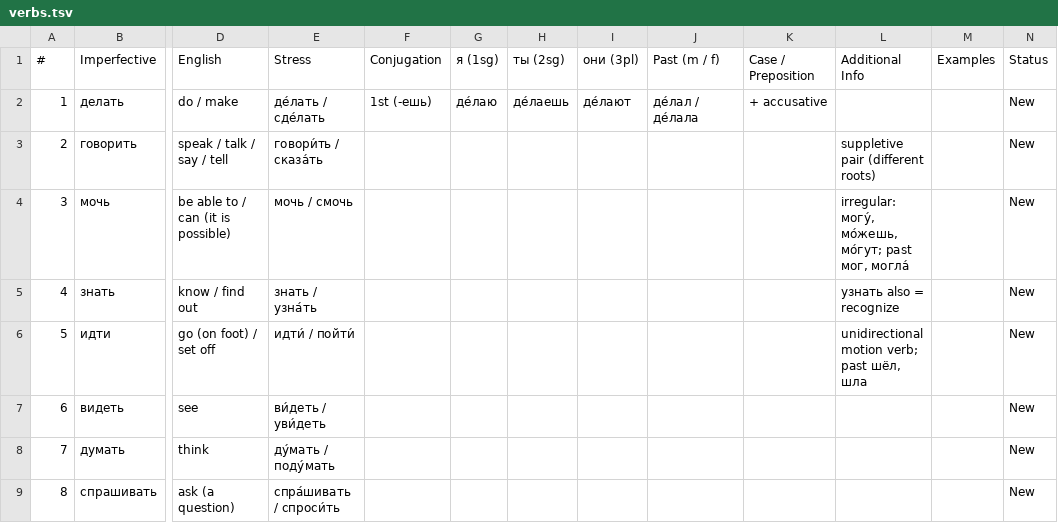
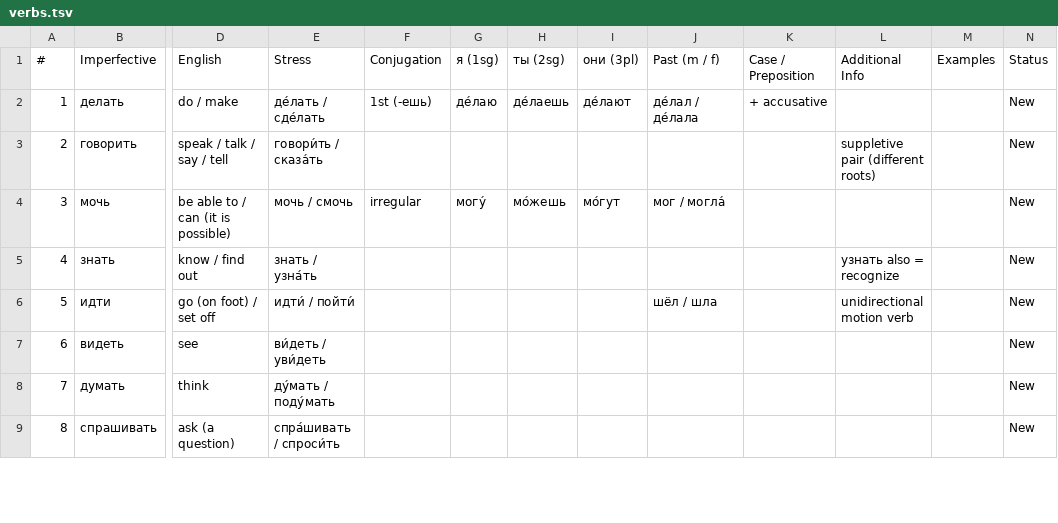
Before and after one commit to icarus612/daedalus-mono, a TSV file: libs/python/anki-tools/anki_tools/data/russian-vocabulary/verbs.tsv, drawn as a sheet; only a part is shown, gaps mark what is left out; the diff covers the shown part only; the diff names each change by its address in the sheet, - before the commit and + after, or states it on an @@ line.

Commit message:
fix(anki-tools): put verb grammar in its own fields, not Additional Info
Additional Info on the Verbs sheet was carrying three things that are not
usage notes:

- Build-process commentary on 9 rows -- "target word is the perfective X;
  imperfective shown first per this sheet's column order", "same word in
  both columns purely so the note has two audio slots (uncertain call,
  flagged in exit report)", "moderate confidence, verify". None of it is
  study material; it was describing the spreadsheet to its author. Removed,
  keeping only the linguistic remainder of each note.

- Present and past forms on 19 rows -- "живу́, живёшь", "пеку́, печёшь,
  пеку́т; past пёк, пекла́" -- while the row's own я (1sg) / ты (2sg) /
  они (3pl) / Past (m / f) / Conjugation cells sat empty. Moved into them.
  15 of the 3pl forms were not stated and are read off the stated 1sg/2sg
  by the regular paradigm.

- Case government on 12 rows -- "+ dative (помогать кому)", "от +
  genitive" -- while Case / Preposition sat empty. Moved into it, in the
  stressed form the 31 already-filled cells use.

Conjugation cells go 31 -> 49 filled, Case / Preposition 31 -> 43,
Additional Info 84 -> 60. The remaining 160 rows have no conjugation data
at all, which is a gap, not a misfiling.

The examples-migration drop guard only scanned translation/info/examples,
so text MOVING between fields read as loss. It now scans every string a
row carries. Five runs changed for real: four picked up the stress marks
Case / Preposition uses everywhere, and one cross-reference went with the
build commentary; the snapshot records exactly those five.

```diff
--- a/libs/python/anki-tools/anki_tools/data/russian-vocabulary/verbs.tsv
+++ b/libs/python/anki-tools/anki_tools/data/russian-vocabulary/verbs.tsv
-F4 (Conjugation): (empty)
+F4 (Conjugation): irregular
-G4 (я (1sg)): (empty)
+G4 (я (1sg)): могу́
-H4 (ты (2sg)): (empty)
+H4 (ты (2sg)): мо́жешь
-I4 (они (3pl)): (empty)
+I4 (они (3pl)): мо́гут
-J4 (Past (m / f)): (empty)
+J4 (Past (m / f)): мог / могла́
-L4 (Additional Info): irregular: могу́, мо́жешь, мо́гут; past мог, могла́
+L4 (Additional Info): (empty)
-J6 (Past (m / f)): (empty)
+J6 (Past (m / f)): шёл / шла
-L6 (Additional Info): unidirectional motion verb; past шёл, шла
+L6 (Additional Info): unidirectional motion verb
```
Also changed, not shown: 119 edited cells elsewhere in this file, 2 other files.
